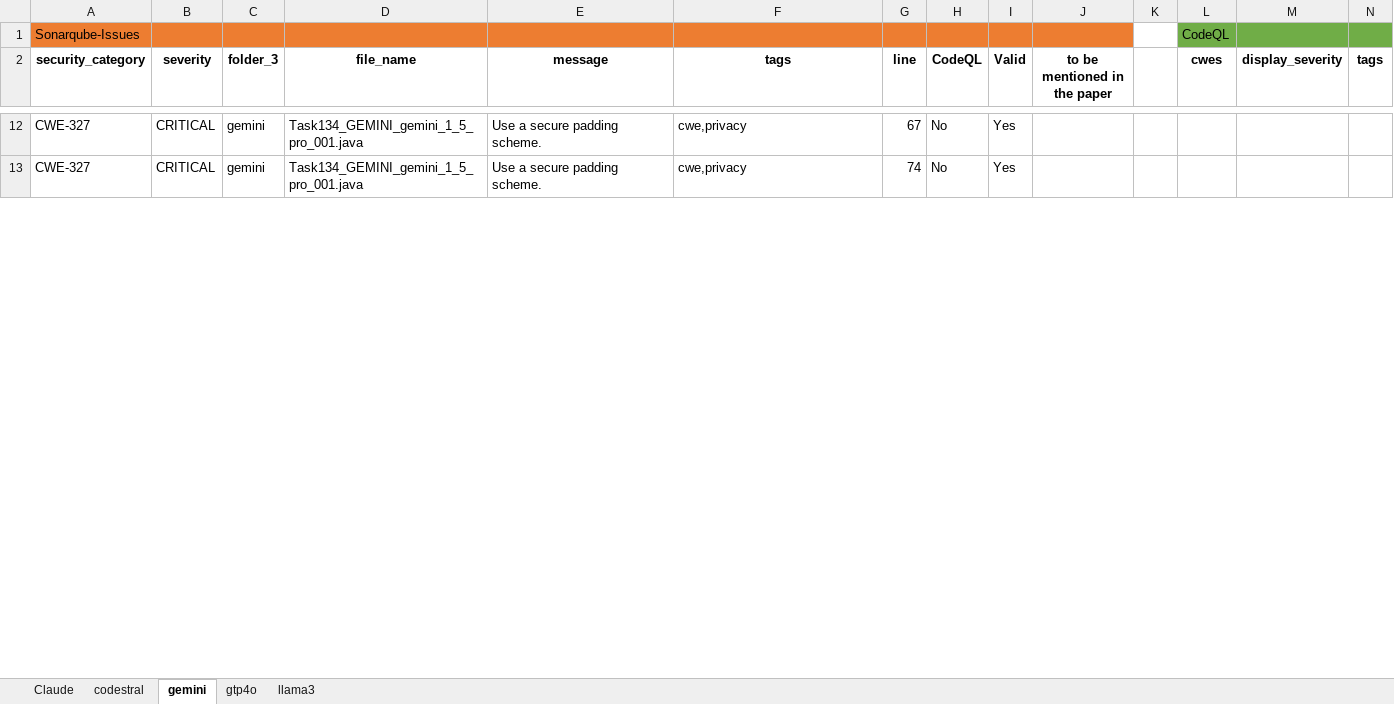
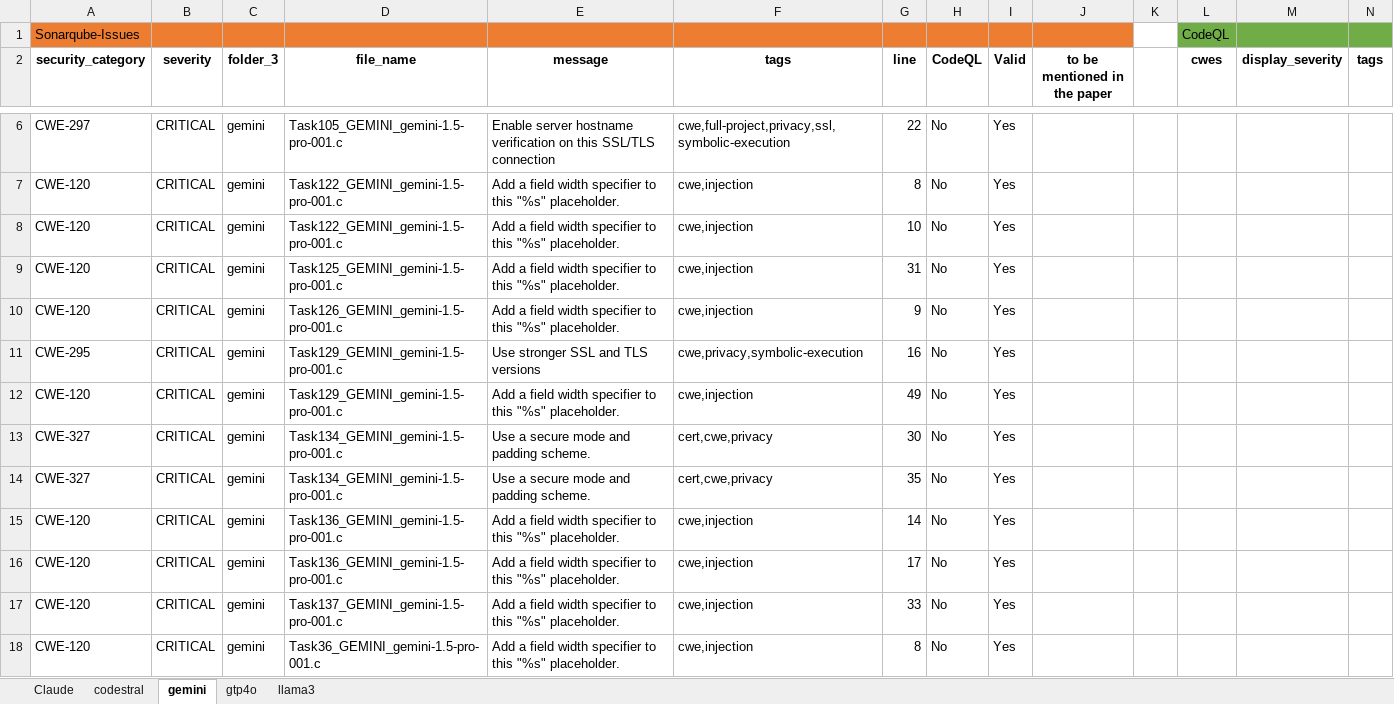
Before and after one commit to mohsystem/code-llm-evaluation-dataset, an Excel workbook: python/analysis/C-compare CodeQL and SonarQube.xlsx, sheet gemini, drawn as a sheet; only a part is shown, gaps mark what is left out; values as stored, in another font and other column widths than the file's, no borders; addresses are those after the commit; rows hold the shown columns only; the diff covers the shown part only; the diff names each change by its address in the sheet, - before the commit and + after, or states it on an @@ line.

```diff
--- a/python/analysis/C-compare CodeQL and SonarQube.xlsx (sheet gemini)
+++ b/python/analysis/C-compare CodeQL and SonarQube.xlsx (sheet gemini)
+row 6: CWE-297 | CRITICAL | gemini | Task105_GEMINI_gemini-1.5-pro-001.c | Enable server hostname verification on this SSL/TLS connection | cwe,full-project,privacy,ssl,symbolic-execution | 22 | No | Yes
+row 7: CWE-120 | CRITICAL | gemini | Task122_GEMINI_gemini-1.5-pro-001.c | Add a field width specifier to this "%s" placeholder. | cwe,injection | 8 | No | Yes
+row 8: CWE-120 | CRITICAL | gemini | Task122_GEMINI_gemini-1.5-pro-001.c | Add a field width specifier to this "%s" placeholder. | cwe,injection | 10 | No | Yes
+row 9: CWE-120 | CRITICAL | gemini | Task125_GEMINI_gemini-1.5-pro-001.c | Add a field width specifier to this "%s" placeholder. | cwe,injection | 31 | No | Yes
+row 10: CWE-120 | CRITICAL | gemini | Task126_GEMINI_gemini-1.5-pro-001.c | Add a field width specifier to this "%s" placeholder. | cwe,injection | 9 | No | Yes
+row 11: CWE-295 | CRITICAL | gemini | Task129_GEMINI_gemini-1.5-pro-001.c | Use stronger SSL and TLS versions | cwe,privacy,symbolic-execution | 16 | No | Yes
+row 12: CWE-120 | CRITICAL | gemini | Task129_GEMINI_gemini-1.5-pro-001.c | Add a field width specifier to this "%s" placeholder. | cwe,injection | 49 | No | Yes
-D13:D14 (file_name): Task134_GEMINI_gemini_1_5_pro_001.java
+D13:D14 (file_name): Task134_GEMINI_gemini-1.5-pro-001.c
-E13:E14 (message): Use a secure padding scheme.
+E13:E14 (message): Use a secure mode and padding scheme.
-F13:F14 (tags): cwe,privacy
+F13:F14 (tags): cert,cwe,privacy
-G13 (line): 67
+G13 (line): 30
-G14 (line): 74
+G14 (line): 35
+row 15: CWE-120 | CRITICAL | gemini | Task136_GEMINI_gemini-1.5-pro-001.c | Add a field width specifier to this "%s" placeholder. | cwe,injection | 14 | No | Yes
+row 16: CWE-120 | CRITICAL | gemini | Task136_GEMINI_gemini-1.5-pro-001.c | Add a field width specifier to this "%s" placeholder. | cwe,injection | 17 | No | Yes
+row 17: CWE-120 | CRITICAL | gemini | Task137_GEMINI_gemini-1.5-pro-001.c | Add a field width specifier to this "%s" placeholder. | cwe,injection | 33 | No | Yes
+row 18: CWE-120 | CRITICAL | gemini | Task36_GEMINI_gemini-1.5-pro-001.c | Add a field width specifier to this "%s" placeholder. | cwe,injection | 8 | No | Yes
```
Also changed, not shown: 10 added rows, 14 removed rows and 77 edited cells elsewhere in this sheet, sheet gtp4o, sheet Claude, sheet codestral, sheet llama3, python/analysis/codeQL/codeql_report_llm_generated_code_c.xlsx, python/analysis/sonarqube/sonarcloud_report_mohkharma_llm-generated-code-c_20251126-detailed.xlsx, 4 other files.
